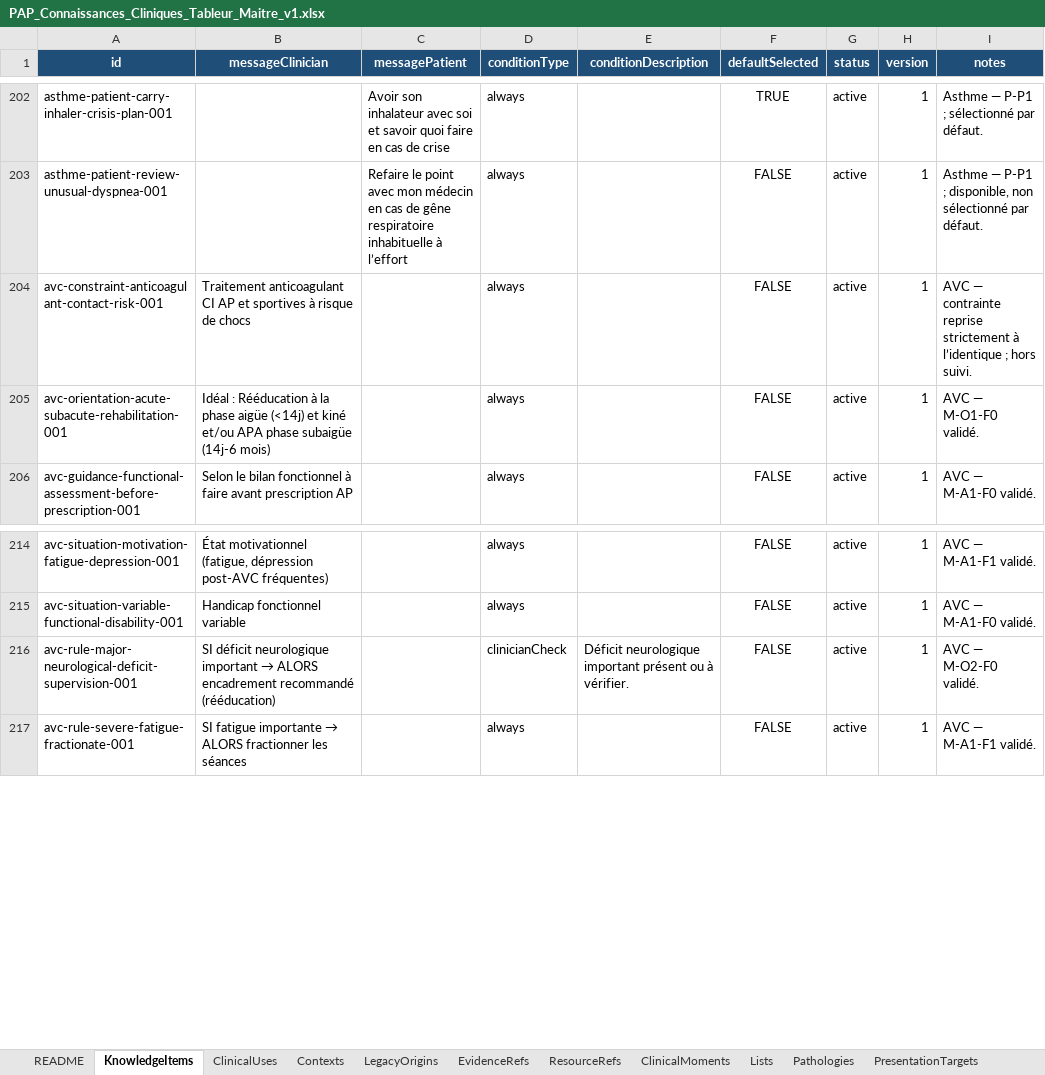
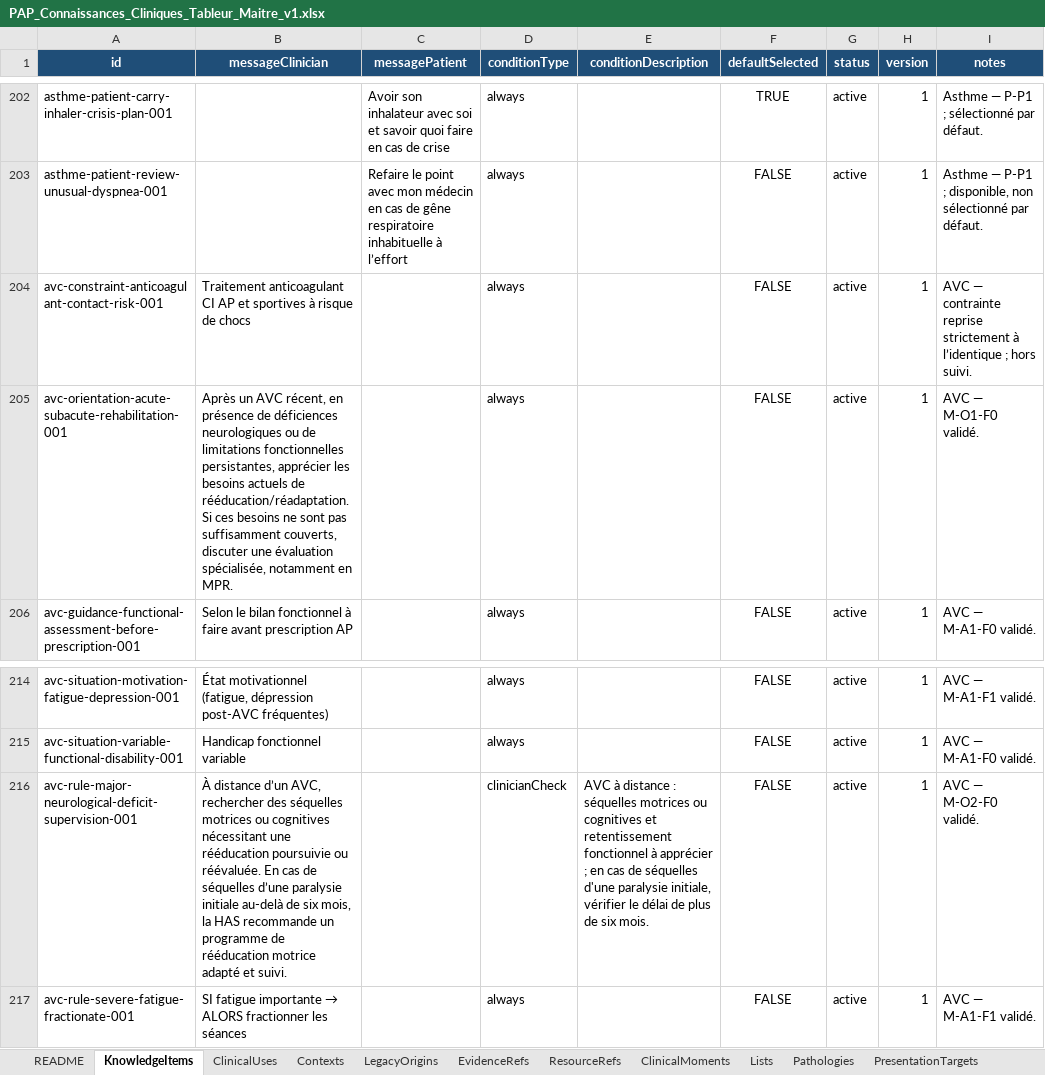
Before and after one commit to AbBe-web/PAP-Plateforme-dev, an Excel workbook: data/clinical-knowledge/PAP_Connaissances_Cliniques_Tableur_Maitre_v1.xlsx, sheet KnowledgeItems, drawn as a sheet; only a part is shown, gaps mark what is left out; values as stored, in another font and other column widths than the file's, no borders; table styles not drawn; the diff names each change by its address in the sheet, - before the commit and + after, or states it on an @@ line.

```diff
--- a/data/clinical-knowledge/PAP_Connaissances_Cliniques_Tableur_Maitre_v1.xlsx (sheet KnowledgeItems)
+++ b/data/clinical-knowledge/PAP_Connaissances_Cliniques_Tableur_Maitre_v1.xlsx (sheet KnowledgeItems)
-B205 (messageClinician): Idéal : Rééducation à la phase aigüe (<14j) et kiné et/ou APA phase subaigüe (14j-6 mois)
+B205 (messageClinician): Après un AVC récent, en présence de déficiences neurologiques ou de limitations fonctionnelles persistantes, apprécier les besoins actuels de rééducation/réadaptation. Si ces besoins ne sont pas suffisamment couverts, discuter une évaluation spécialisée, notamment en MPR.
@@ B216 (messageClinician): SI déficit neurologique important → ALORS encadrement recommandé (rééducation) → À distance d’un AVC, rechercher des séquelles motrices ou cognitives nécessitant une rééducation poursuivie ou réévaluée. En cas de séquelles d’une paralysie initiale au-delà de six mois, la HAS recommande un programme de rééducation motrice adapté et suivi. @@
-E216 (conditionDescription): Déficit neurologique important présent ou à vérifier.
+E216 (conditionDescription): AVC à distance : séquelles motrices ou cognitives et retentissement fonctionnel à apprécier ; en cas de séquelles d'une paralysie initiale, vérifier le délai de plus de six mois.
```
Also changed, not shown: sheet EvidenceRefs, 2 other files.
